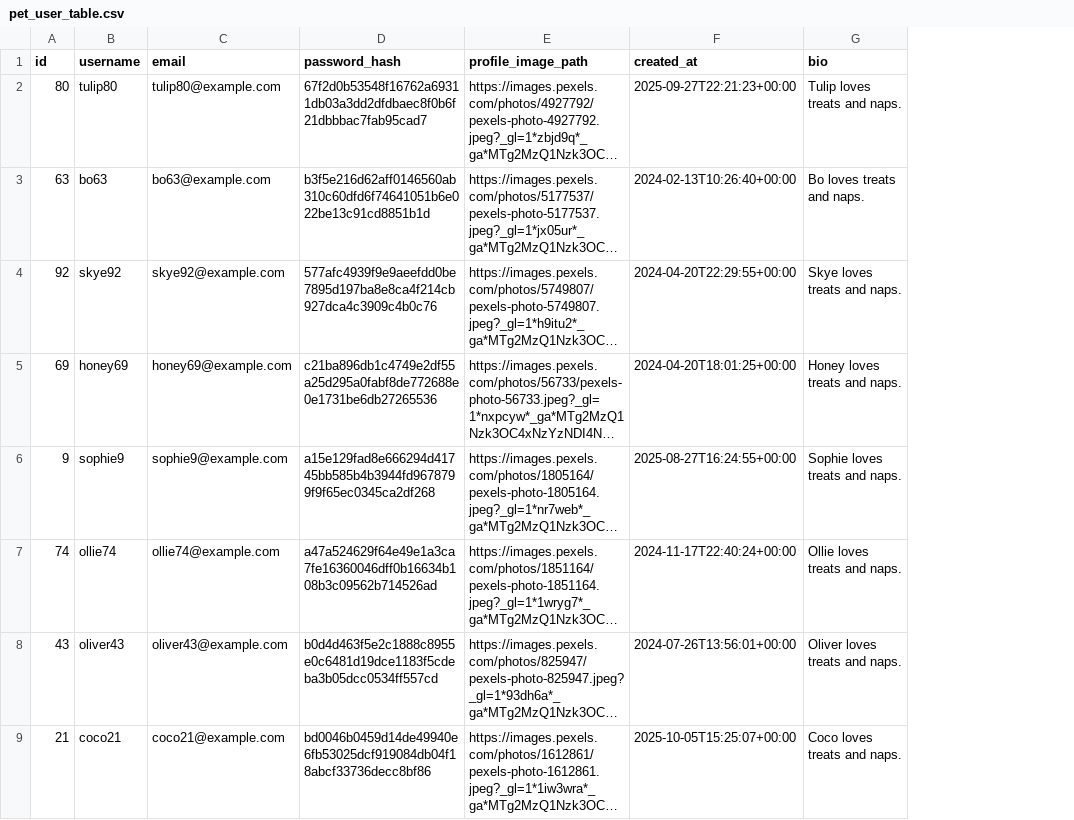
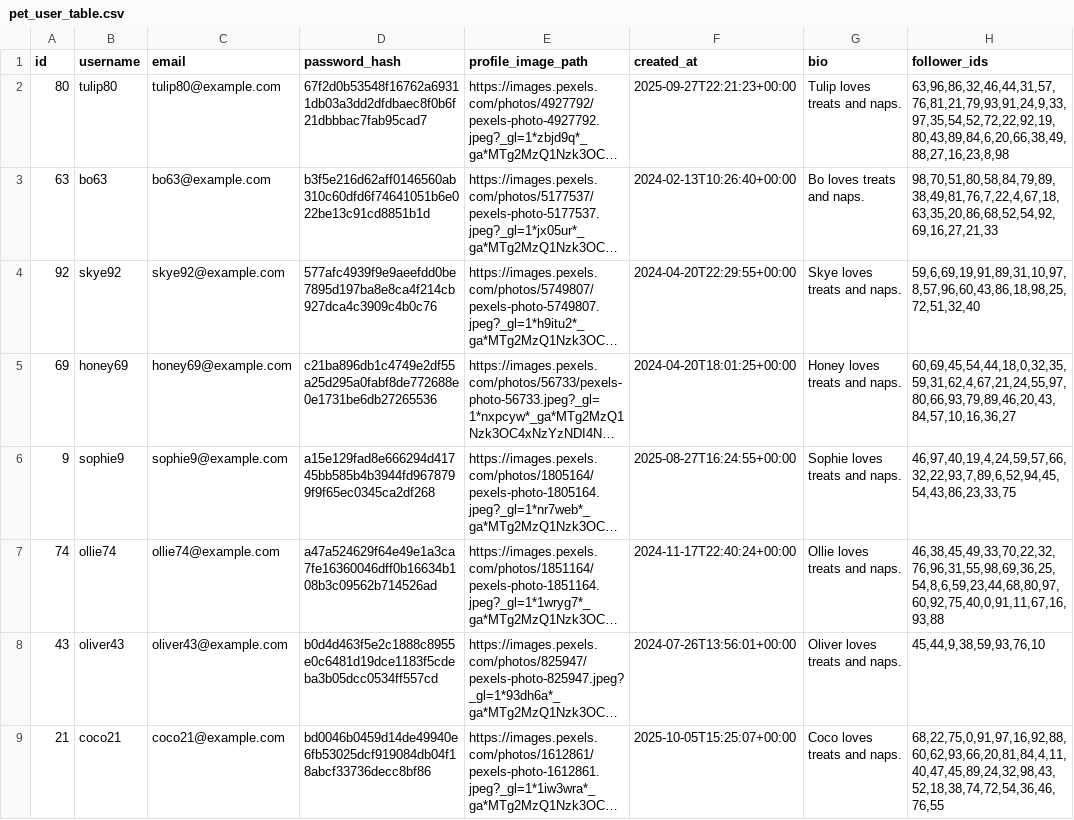
Before and after one commit to ConnorKnoetze/Pet_Social_Media, a CSV file: pets/adapters/data/pet_user_table.csv, drawn as a sheet; only a part is shown; long unchanged cells end in …; the diff names each change by its address in the sheet, - before the commit and + after, or states it on an @@ line.

Commit message:
feat(feed_page) added follower ids to data for accurate follower count

```diff
--- a/pets/adapters/data/pet_user_table.csv
+++ b/pets/adapters/data/pet_user_table.csv
+column H (follower_ids), rows 2-9: 63,96,86,32,46,44,31,57,76,81,21,79,93,91,24,9,33,97,35,54,52,72,22,92,19,80,43,89,84,6,20,66,38,49,88,27,16,23,8,98 | 98,70,51,80,58,84,79,89,38,49,81,76,7,22,4,67,18,63,35,20,86,68,52,54,92,69,16,27,21,33 | 59,6,69,19,91,89,31,10,97,8,57,96,60,43,86,18,98,25,72,51,32,40 | 60,69,45,54,44,18,0,32,35,59,31,62,4,67,21,24,55,97,80,66,93,79,89,46,20,43,84,57,10,16,36,27 | 46,97,40,19,4,24,59,57,66,32,22,93,7,89,6,52,94,45,54,43,86,23,33,75 | 46,38,45,49,33,70,22,32,76,96,31,55,98,69,36,25,54,8,6,59,23,44,68,80,97,60,92,75,40,0,91,11,67,16,93,88 | 45,44,9,38,59,93,76,10 | 68,22,75,0,91,97,16,92,88,60,62,93,66,20,81,84,4,11,40,47,45,89,24,32,98,43,52,18,38,74,72,54,36,46,76,55
```
Also changed, not shown: 6 other files.
